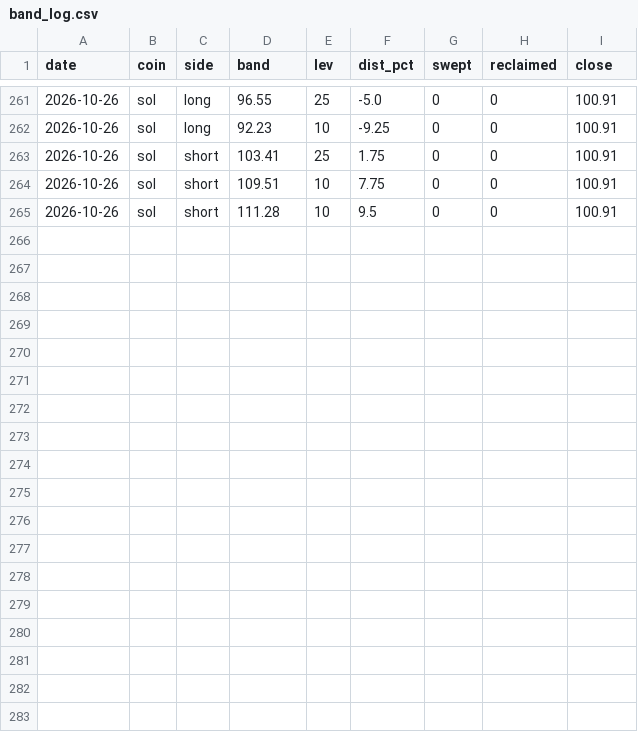
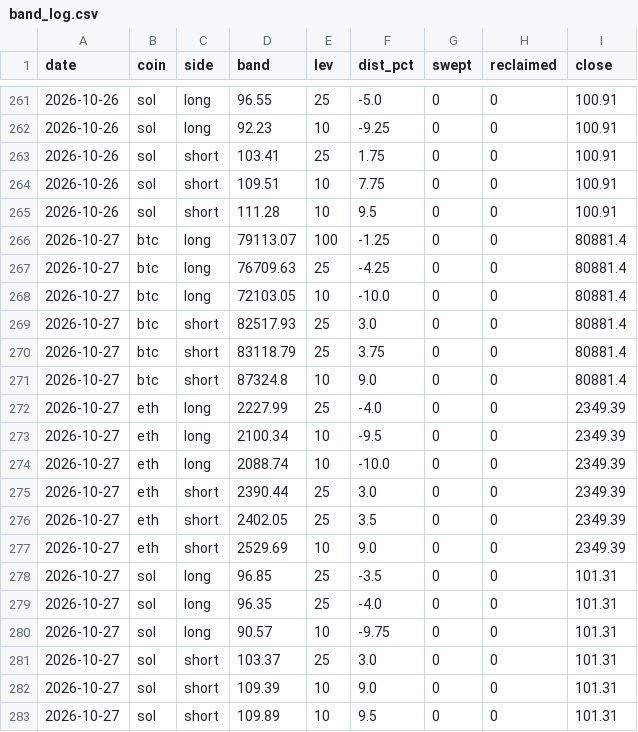
Before and after one commit to samiboran/sweeplab, a CSV file: data/derivs/band_log.csv, drawn as a sheet; only a part is shown, gaps mark what is left out; the diff names each change by its address in the sheet, - before the commit and + after, or states it on an @@ line.

```diff
--- a/data/derivs/band_log.csv
+++ b/data/derivs/band_log.csv
+row 266: 2026-10-27 | btc | long | 79113.07 | 100 | -1.25 | 0 | 0 | 80881.4
+row 267: 2026-10-27 | btc | long | 76709.63 | 25 | -4.25 | 0 | 0 | 80881.4
+row 268: 2026-10-27 | btc | long | 72103.05 | 10 | -10.0 | 0 | 0 | 80881.4
+row 269: 2026-10-27 | btc | short | 82517.93 | 25 | 3.0 | 0 | 0 | 80881.4
+row 270: 2026-10-27 | btc | short | 83118.79 | 25 | 3.75 | 0 | 0 | 80881.4
+row 271: 2026-10-27 | btc | short | 87324.8 | 10 | 9.0 | 0 | 0 | 80881.4
+row 272: 2026-10-27 | eth | long | 2227.99 | 25 | -4.0 | 0 | 0 | 2349.39
+row 273: 2026-10-27 | eth | long | 2100.34 | 10 | -9.5 | 0 | 0 | 2349.39
+row 274: 2026-10-27 | eth | long | 2088.74 | 10 | -10.0 | 0 | 0 | 2349.39
+row 275: 2026-10-27 | eth | short | 2390.44 | 25 | 3.0 | 0 | 0 | 2349.39
+row 276: 2026-10-27 | eth | short | 2402.05 | 25 | 3.5 | 0 | 0 | 2349.39
+row 277: 2026-10-27 | eth | short | 2529.69 | 10 | 9.0 | 0 | 0 | 2349.39
+row 278: 2026-10-27 | sol | long | 96.85 | 25 | -3.5 | 0 | 0 | 101.31
+row 279: 2026-10-27 | sol | long | 96.35 | 25 | -4.0 | 0 | 0 | 101.31
+row 280: 2026-10-27 | sol | long | 90.57 | 10 | -9.75 | 0 | 0 | 101.31
+row 281: 2026-10-27 | sol | short | 103.37 | 25 | 3.0 | 0 | 0 | 101.31
+row 282: 2026-10-27 | sol | short | 109.39 | 10 | 9.0 | 0 | 0 | 101.31
+row 283: 2026-10-27 | sol | short | 109.89 | 10 | 9.5 | 0 | 0 | 101.31
```
Also changed, not shown: data/derivs/notebook_daily.csv, data/derivs/okx_history_30d.csv, 7 other files.
